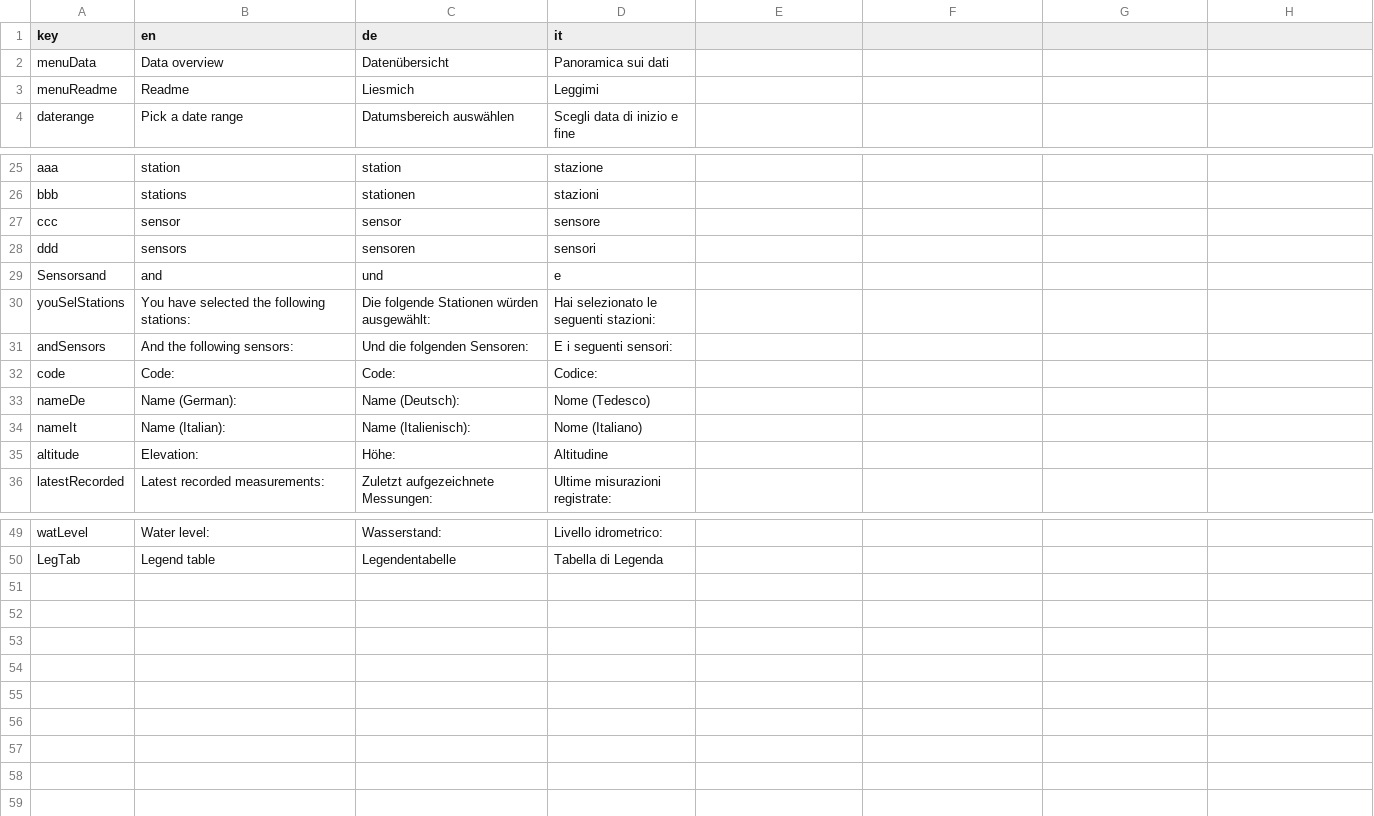
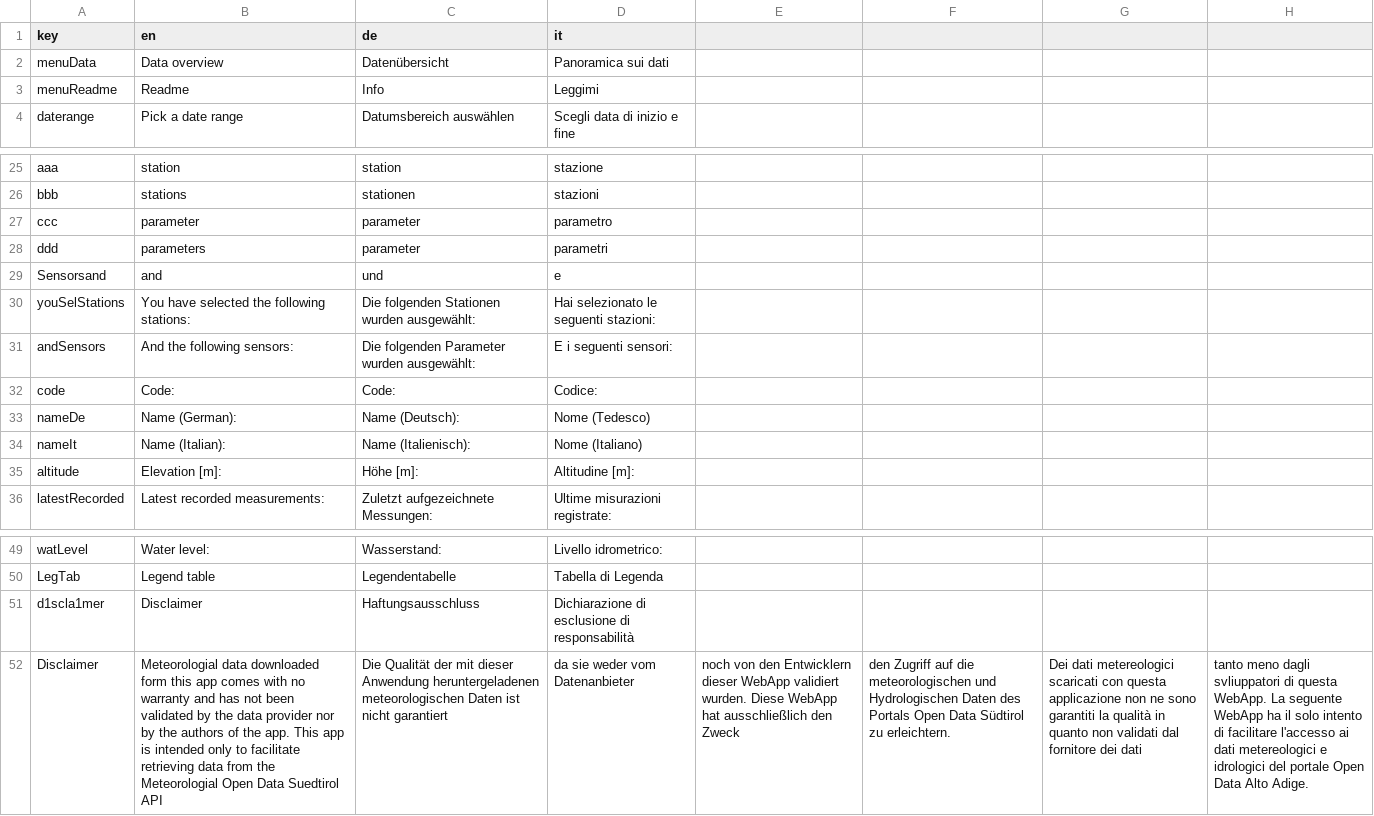
Before and after one commit to GiulioGenova/MeteoBrowser, a CSV file: app/translationUtf.csv, drawn as a sheet; only a part is shown, gaps mark what is left out; the diff covers the shown part only; the diff names each change by its address in the sheet, - before the commit and + after, or states it on an @@ line.

```diff
--- a/app/translationUtf.csv
+++ b/app/translationUtf.csv
-C3 (de): Liesmich
+C3 (de): Info
-B27 (en): sensor
+B27 (en): parameter
-C27 (de): sensor
+C27 (de): parameter
-D27 (it): sensore
+D27 (it): parametro
-B28 (en): sensors
+B28 (en): parameters
-C28 (de): sensoren
+C28 (de): parameter
-D28 (it): sensori
+D28 (it): parametri
-C30 (de): Die folgende Stationen würden ausgewählt:
+C30 (de): Die folgenden Stationen wurden ausgewählt:
-C31 (de): Und die folgenden Sensoren:
+C31 (de): Die folgenden Parameter wurden ausgewählt:
-B35 (en): Elevation:
+B35 (en): Elevation [m]:
-C35 (de): Höhe:
+C35 (de): Höhe [m]:
-D35 (it): Altitudine
+D35 (it): Altitudine [m]:
+row 51: d1scla1mer | Disclaimer | Haftungsausschluss | Dichiarazione di esclusione di responsabilità
+row 52: Disclaimer | Meteorologial data downloaded form this app comes with no warranty and has not been validated by the data provider nor by the authors of the app. This app is intended only to facilitate retrieving data from the Meteorologial Open Data Suedtirol API | Die Qualität der mit dieser Anwendung heruntergeladenen meteorologischen Daten ist nicht garantiert | da sie weder vom Datenanbieter | noch von den Entwicklern dieser WebApp validiert wurden. Diese WebApp hat ausschließlich den Zweck | den Zugriff auf die meteorologischen und Hydrologischen Daten des Portals Open Data Südtirol zu erleichtern. | Dei dati metereologici scaricati con questa applicazione non ne sono garantiti la qualità in quanto non validati dal fornitore dei dati | tanto meno dagli svliuppatori di questa WebApp. La seguente WebApp ha il solo intento di facilitare l'accesso ai dati metereologici e idrologici del portale Open Data Alto Adige.
```
Also changed, not shown: 6 edited cells elsewhere in this file, 5 other files.
